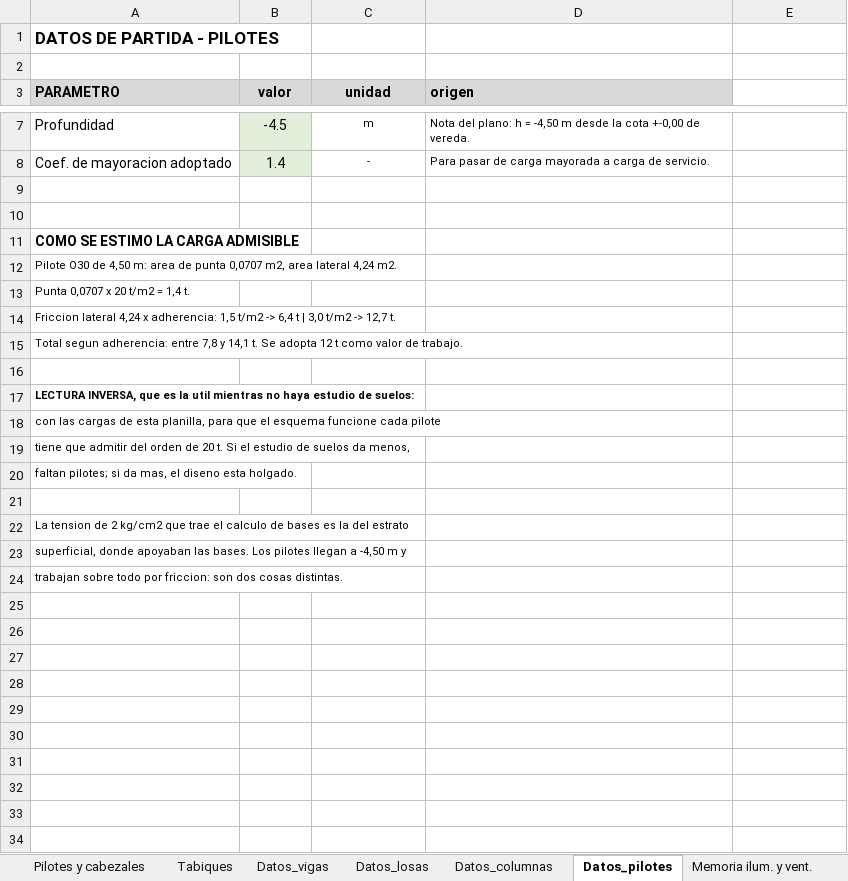
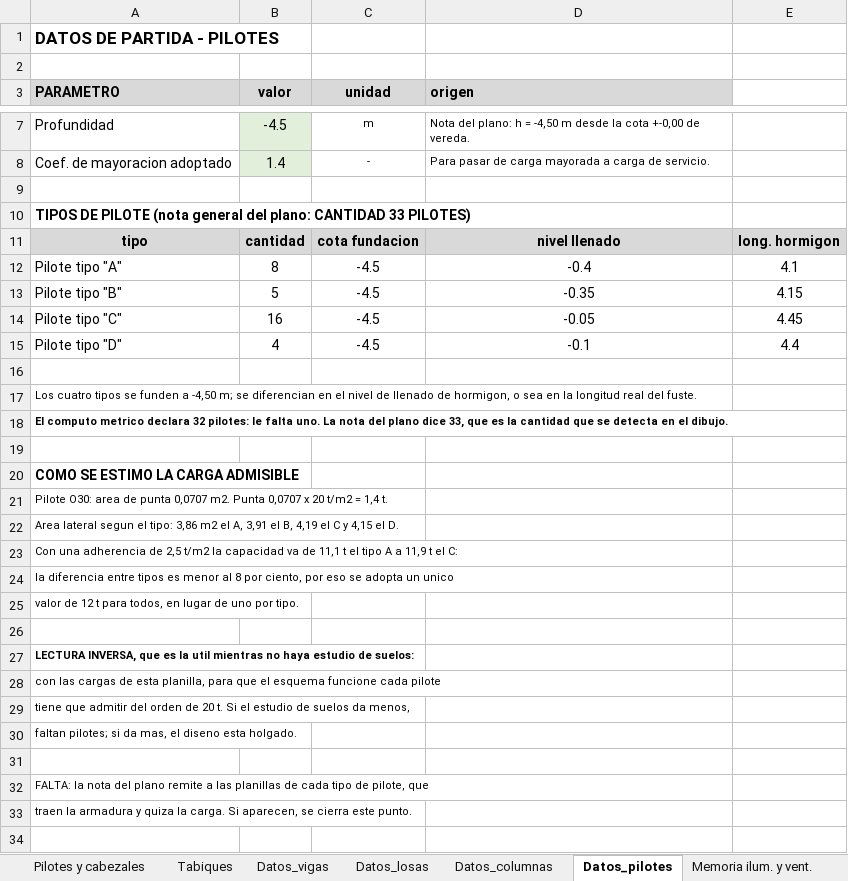
Before and after one commit to LoloMelia/tareas-claude, an Excel workbook: planillas/planillas_estructura.xlsx, sheet Datos_pilotes, drawn as a sheet; only a part is shown, gaps mark what is left out; the shorter side is filled out with more unchanged rows; values as stored, in another font and other column widths than the file's, no borders; addresses are those after the commit; the diff names each change by its address in the sheet, - before the commit and + after, or states it on an @@ line.

```diff
--- a/planillas/planillas_estructura.xlsx (sheet Datos_pilotes)
+++ b/planillas/planillas_estructura.xlsx (sheet Datos_pilotes)
+row 10: TIPOS DE PILOTE (nota general del plano: CANTIDAD 33 PILOTES)
+row 11: tipo | cantidad | cota fundacion | nivel llenado | long. hormigon
+row 12: Pilote tipo "A" | 8 | -4.5 | -0.4 | 4.1
+row 13: Pilote tipo "B" | 5 | -4.5 | -0.35 | 4.15
+row 14: Pilote tipo "C" | 16 | -4.5 | -0.05 | 4.45
+row 15: Pilote tipo "D" | 4 | -4.5 | -0.1 | 4.4
+row 16: (empty)
+row 17: Los cuatro tipos se funden a -4,50 m; se diferencian en el nivel de llenado de hormigon, o sea en la longitud real del fuste.
+row 18: El computo metrico declara 32 pilotes: le falta uno. La nota del plano dice 33, que es la cantidad que se detecta en el dibujo.
-A21 (PARAMETRO): Pilote O30 de 4,50 m: area de punta 0,0707 m2, area lateral 4,24 m2.
+A21 (PARAMETRO): Pilote O30: area de punta 0,0707 m2. Punta 0,0707 x 20 t/m2 = 1,4 t.
-A22 (PARAMETRO): Punta 0,0707 x 20 t/m2 = 1,4 t.
+A22 (PARAMETRO): Area lateral segun el tipo: 3,86 m2 el A, 3,91 el B, 4,19 el C y 4,15 el D.
-A23 (PARAMETRO): Friccion lateral 4,24 x adherencia: 1,5 t/m2 -> 6,4 t | 3,0 t/m2 -> 12,7 t.
+A23 (PARAMETRO): Con una adherencia de 2,5 t/m2 la capacidad va de 11,1 t el tipo A a 11,9 t el C:
-A24 (PARAMETRO): Total segun adherencia: entre 7,8 y 14,1 t. Se adopta 12 t como valor de trabajo.
+A24 (PARAMETRO): la diferencia entre tipos es menor al 8 por ciento, por eso se adopta un unico
+row 25: valor de 12 t para todos, en lugar de uno por tipo.
+row 31: (empty)
+row 32: FALTA: la nota del plano remite a las planillas de cada tipo de pilote, que
+row 33: traen la armadura y quiza la carga. Si aparecen, se cierra este punto.
```
